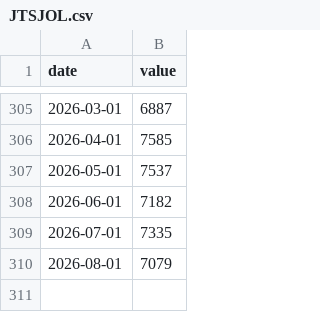
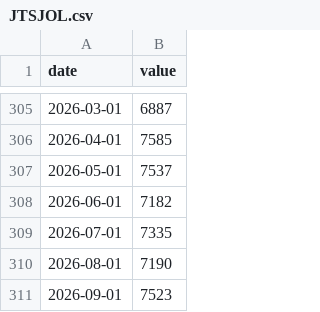
Before and after one commit to markgsheppard/SahmRule, a CSV file: data-source/tool-data/JTSJOL.csv, drawn as a sheet; only a part is shown, gaps mark what is left out.

```diff
--- a/data-source/tool-data/JTSJOL.csv
+++ b/data-source/tool-data/JTSJOL.csv
@@ -309,2 +309,3 @@
 2026-07-01,7335
-2026-08-01,7079
+2026-08-01,7190
+2026-09-01,7523
```
Also changed, not shown: data-source/tool-data/USEPUINDXD.csv, data-source/tool-data/USREC.csv, 3 other files.
